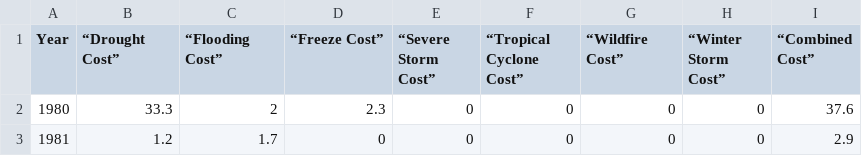
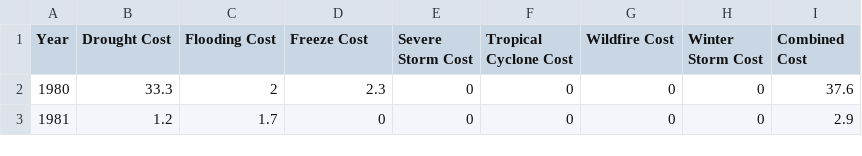
Before and after one commit to jayr2050/jayr2050.github.io, a CSV file: billions_cost.csv, drawn as a sheet; only a part is shown; the diff names each change by its address in the sheet, - before the commit and + after, or states it on an @@ line.

Commit message:
costs

```diff
--- a/billions_cost.csv
+++ b/billions_cost.csv
-B1: “Drought Cost”
+B1: Drought Cost
-C1: “Flooding Cost”
+C1: Flooding Cost
-D1: “Freeze Cost”
+D1: Freeze Cost
-E1: “Severe Storm Cost”
+E1: Severe Storm Cost
-F1: “Tropical Cyclone Cost”
+F1: Tropical Cyclone Cost
-G1: “Wildfire Cost”
+G1: Wildfire Cost
-H1: “Winter Storm Cost”
+H1: Winter Storm Cost
-I1: “Combined Cost”
+I1: Combined Cost
```
Also changed, not shown: 1 other file.
